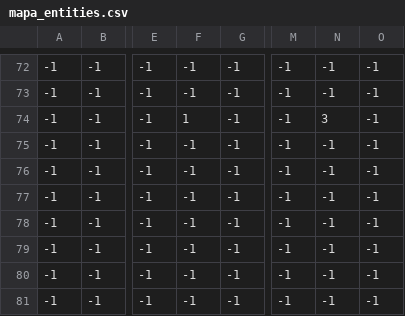
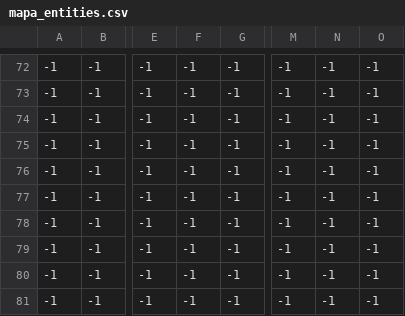
Before and after one commit to ZuilhoSe/A2-LingProg, a CSV file: layouts/mapa_entities.csv, drawn as a sheet; only a part is shown, gaps mark what is left out; the diff names each change by its address in the sheet, - before the commit and + after, or states it on an @@ line.

Commit message:
delete enemie

```diff
--- a/layouts/mapa_entities.csv
+++ b/layouts/mapa_entities.csv
-F74: 1
+F74: -1
-N74: 3
+N74: -1
```
